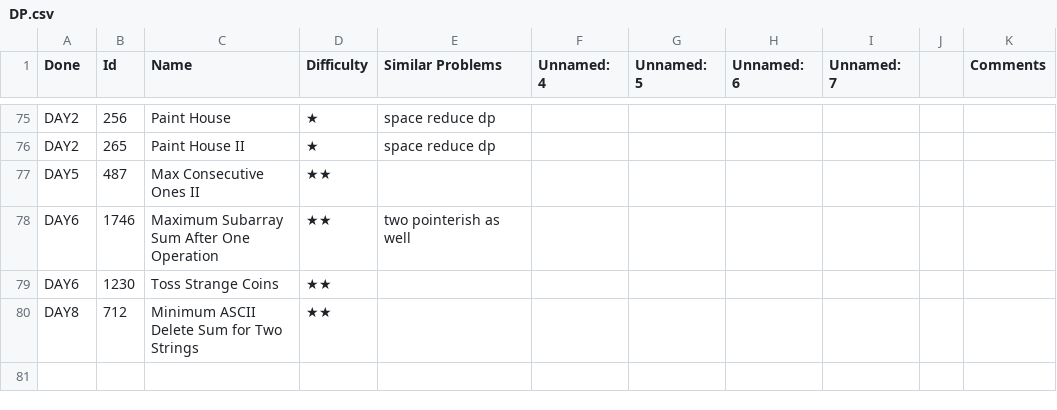
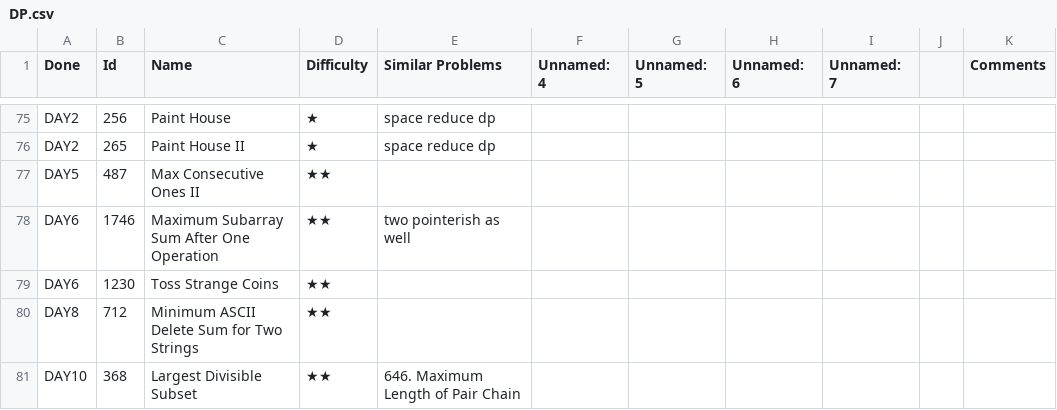
Before and after one commit to letaoZ/shua, a CSV file: DP.csv, drawn as a sheet; only a part is shown, gaps mark what is left out; the diff names each change by its address in the sheet, - before the commit and + after, or states it on an @@ line.

```diff
--- a/DP.csv
+++ b/DP.csv
+row 81: DAY10 | 368 | Largest Divisible Subset | ★★ | 646. Maximum Length of Pair Chain
```
Also changed, not shown: Graph_Search.csv, 3 other files.
